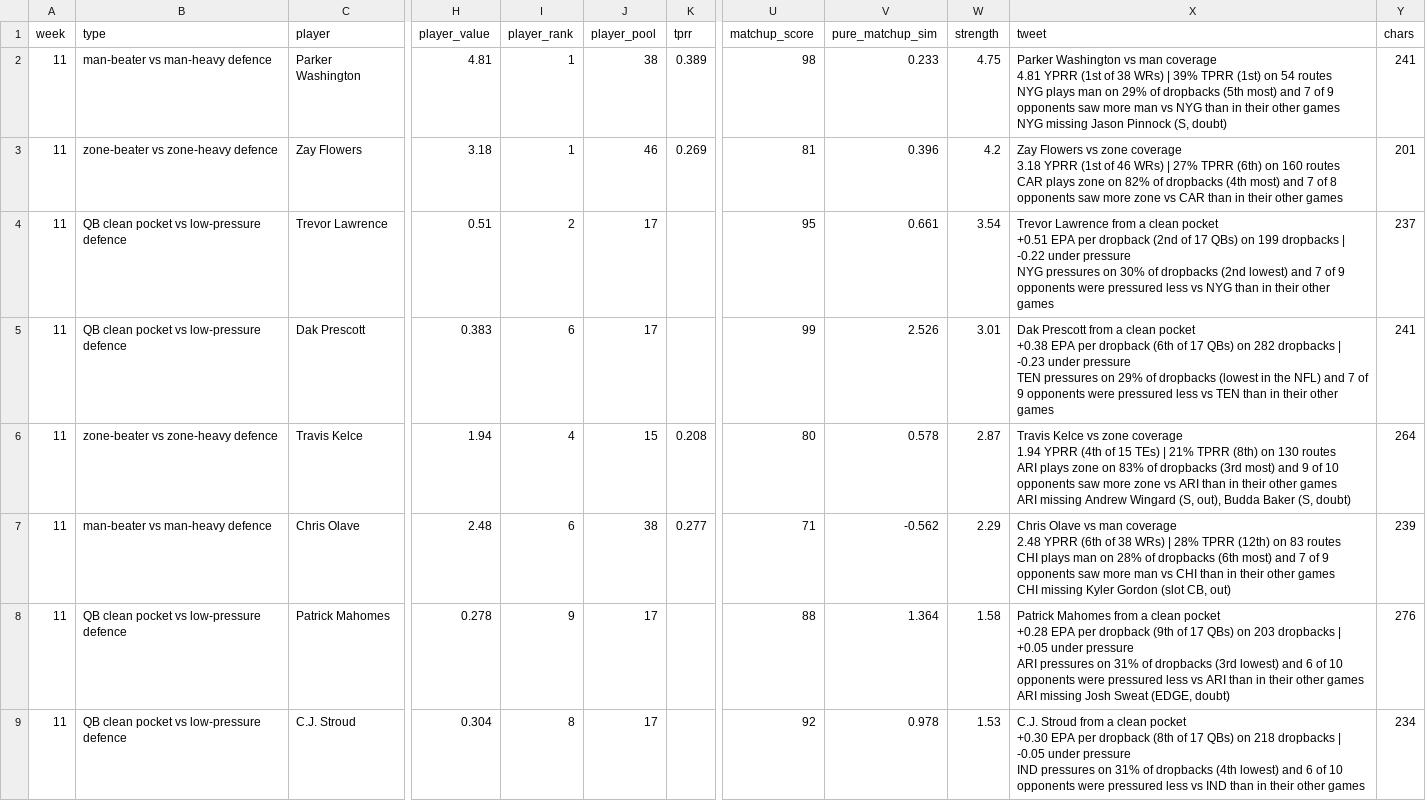
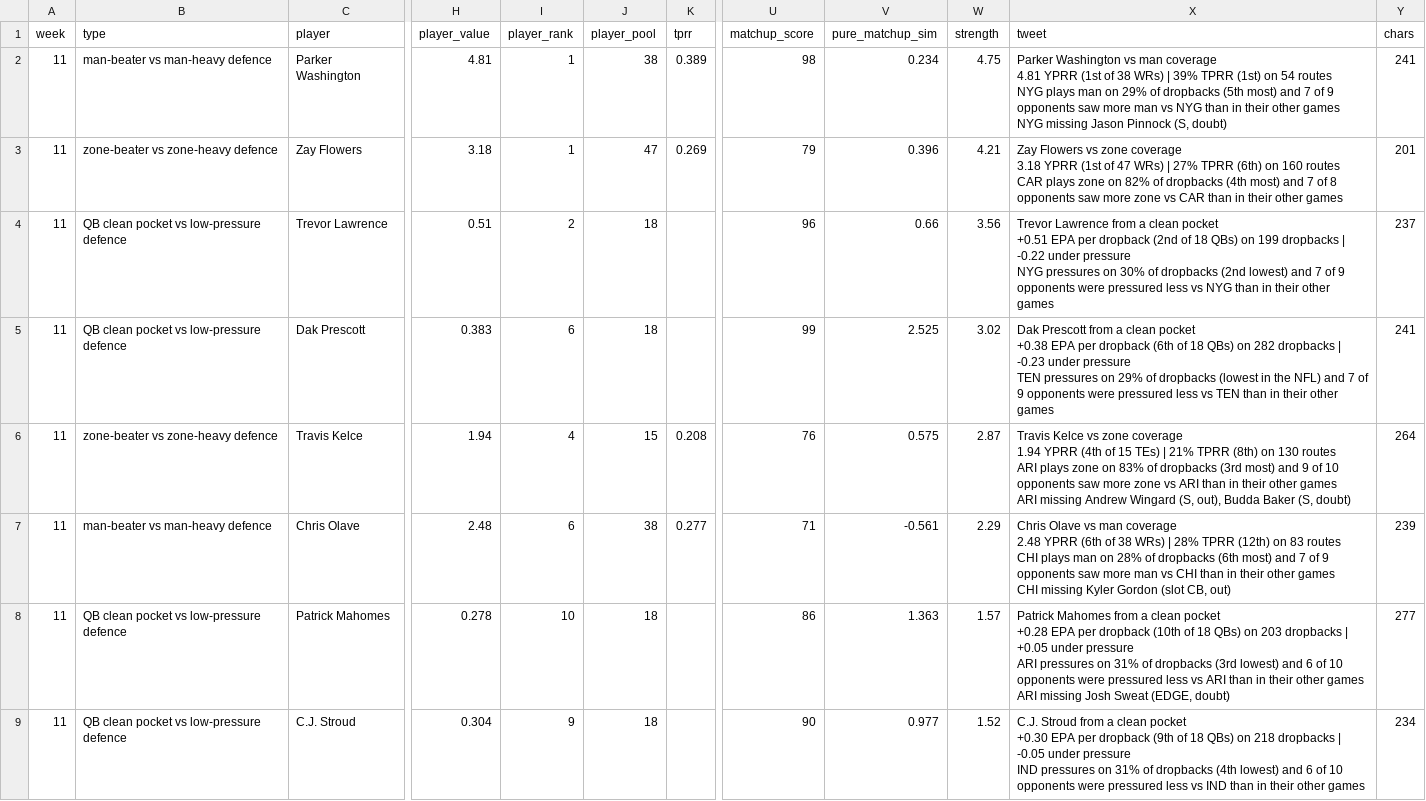
Before and after one commit to dhanani1/dwain-coverage-data, a CSV file: matchup_angles_wk11.csv, drawn as a sheet; only a part is shown, gaps mark what is left out; the diff covers the shown part only; the diff names each change by its address in the sheet, - before the commit and + after, or states it on an @@ line.

```diff
--- a/matchup_angles_wk11.csv
+++ b/matchup_angles_wk11.csv
-V2 (pure_matchup_sim): 0.233
+V2 (pure_matchup_sim): 0.234
-J3 (player_pool): 46
+J3 (player_pool): 47
-U3 (matchup_score): 81
+U3 (matchup_score): 79
-W3 (strength): 4.2
+W3 (strength): 4.21
-X3 (tweet): …(1st of 46 WRs) |…
+X3 (tweet): …(1st of 47 WRs) |…
-J4:J5 (player_pool): 17
+J4:J5 (player_pool): 18
-U4 (matchup_score): 95
+U4 (matchup_score): 96
-V4 (pure_matchup_sim): 0.661
+V4 (pure_matchup_sim): 0.66
-W4 (strength): 3.54
+W4 (strength): 3.56
-X4 (tweet): …(2nd of 17 QBs) on…
+X4 (tweet): …(2nd of 18 QBs) on…
-V5 (pure_matchup_sim): 2.526
+V5 (pure_matchup_sim): 2.525
-W5 (strength): 3.01
+W5 (strength): 3.02
-X5 (tweet): …(6th of 17 QBs) on…
+X5 (tweet): …(6th of 18 QBs) on…
-U6 (matchup_score): 80
+U6 (matchup_score): 76
-V6 (pure_matchup_sim): 0.578
+V6 (pure_matchup_sim): 0.575
-V7 (pure_matchup_sim): -0.562
+V7 (pure_matchup_sim): -0.561
-I8 (player_rank): 9
+I8 (player_rank): 10
-J8:J9 (player_pool): 17
+J8:J9 (player_pool): 18
-U8 (matchup_score): 88
+U8 (matchup_score): 86
-V8 (pure_matchup_sim): 1.364
+V8 (pure_matchup_sim): 1.363
-W8 (strength): 1.58
+W8 (strength): 1.57
-X8 (tweet): …per dropback (9th of 17 QBs) on…
+X8 (tweet): …per dropback (10th of 18 QBs) on…
-Y8 (chars): 276
+Y8 (chars): 277
-I9 (player_rank): 8
+I9 (player_rank): 9
-U9 (matchup_score): 92
+U9 (matchup_score): 90
-V9 (pure_matchup_sim): 0.978
+V9 (pure_matchup_sim): 0.977
-W9 (strength): 1.53
+W9 (strength): 1.52
-X9 (tweet): …per dropback (8th of 17 QBs) on…
+X9 (tweet): …per dropback (9th of 18 QBs) on…
```
Also changed, not shown: 6 edited cells elsewhere in this file, def_absences_wk11.csv, t2_fp.csv, 7 other files.
